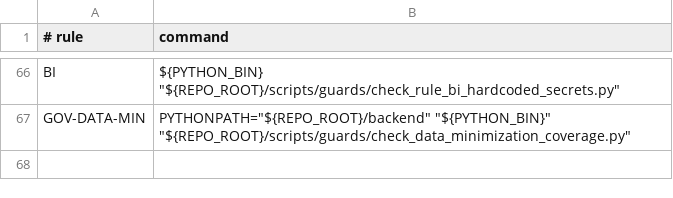
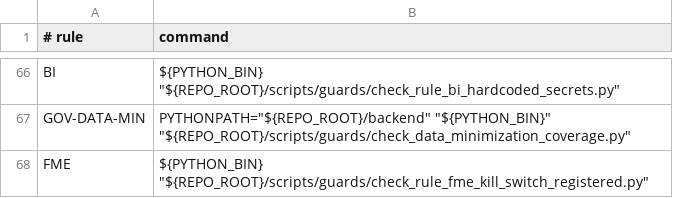
Before and after one commit to BRSAMAyu/Sparkle-project, a TSV file: scripts/rule_guard_manifest.tsv, drawn as a sheet; only a part is shown, gaps mark what is left out; the diff names each change by its address in the sheet, - before the commit and + after, or states it on an @@ line.

```diff
--- a/scripts/rule_guard_manifest.tsv
+++ b/scripts/rule_guard_manifest.tsv
+row 68: FME | ${PYTHON_BIN} "${REPO_ROOT}/scripts/guards/check_rule_fme_kill_switch_registered.py"
```
Also changed, not shown: 1 other file.
